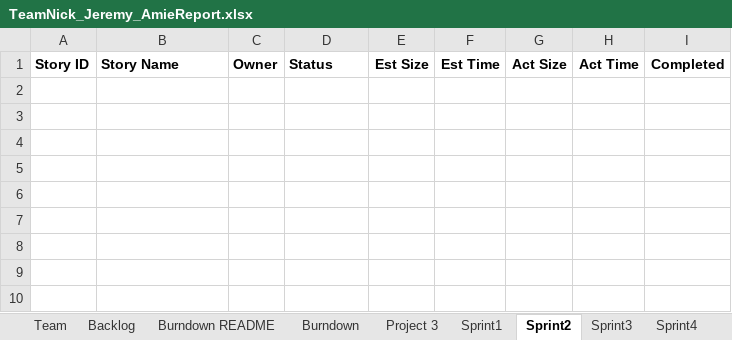
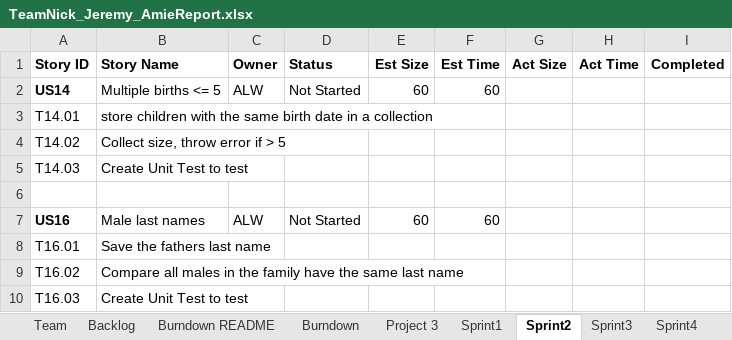
Before and after one commit to dcohron/AgileMethods, an Excel workbook: TeamNick_Jeremy_AmieReport.xlsx, sheet Sprint2, drawn as a sheet; values as stored, in another font and other column widths than the file's, no borders; the diff names each change by its address in the sheet, - before the commit and + after, or states it on an @@ line.

Commit message:
Add files via upload
Added information for Sprint 2 and comments about what worked and didn't work in Sprint 1

```diff
--- a/TeamNick_Jeremy_AmieReport.xlsx (sheet Sprint2)
+++ b/TeamNick_Jeremy_AmieReport.xlsx (sheet Sprint2)
+row 2: US14 | Multiple births <= 5 | ALW | Not Started | 60 | 60
+row 3: T14.01 | store children with the same birth date in a collection
+row 4: T14.02 | Collect size, throw error if > 5
+row 5: T14.03 | Create Unit Test to test
+row 6: (empty)
+row 7: US16 | Male last names | ALW | Not Started | 60 | 60
+row 8: T16.01 | Save the fathers last name
+row 9: T16.02 | Compare all males in the family have the same last name
+row 10: T16.03 | Create Unit Test to test
```
Also changed, not shown: sheet Sprint1, sheet Backlog.
